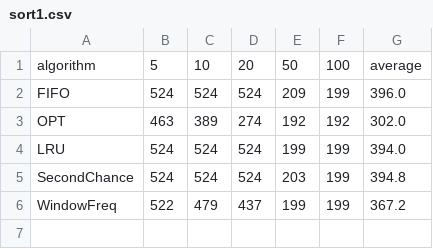
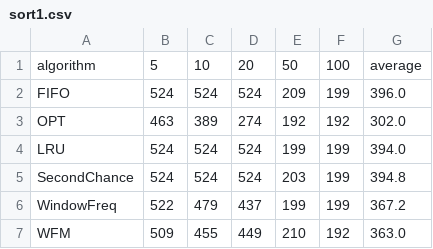
Before and after one commit to SeleiXi/osh_26fall_comp, a CSV file: results/sort1.csv, drawn as a sheet; the diff names each change by its address in the sheet, - before the commit and + after, or states it on an @@ line.

```diff
--- a/results/sort1.csv
+++ b/results/sort1.csv
+row 7: WFM | 509 | 455 | 449 | 210 | 192 | 363.0
```
Also changed, not shown: results/lu.csv, results/mm16.csv, 2 other files.
